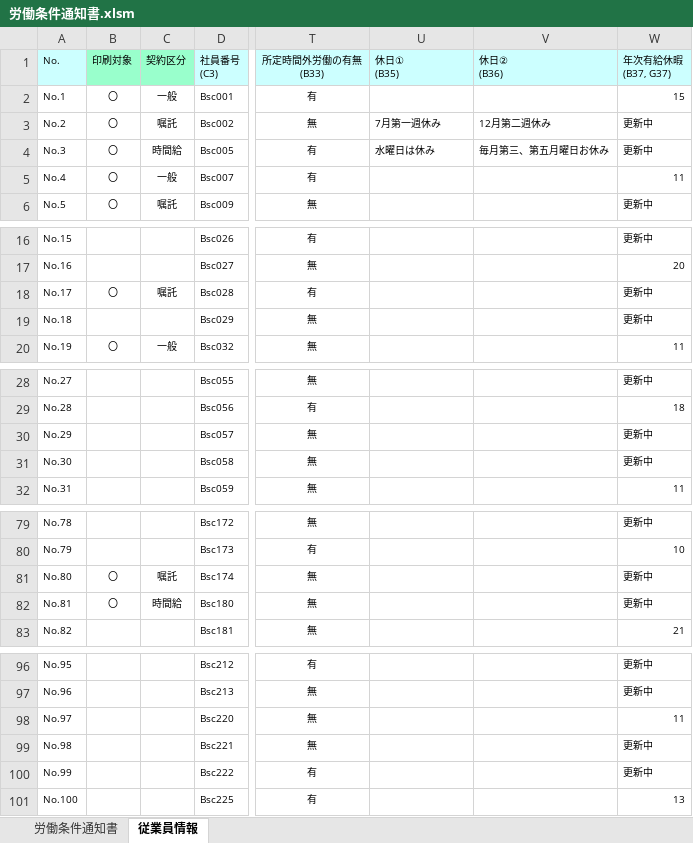
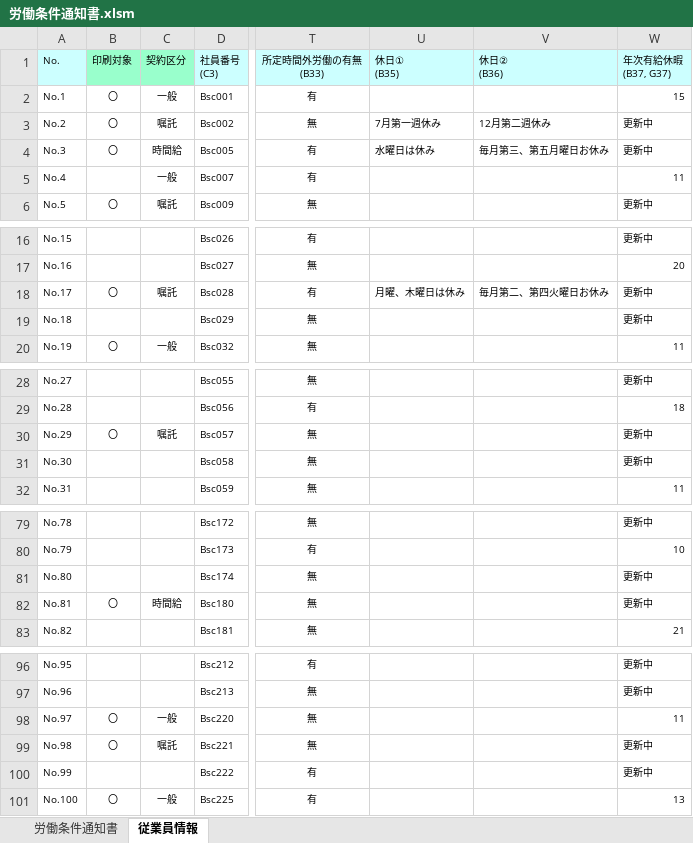
Before and after one commit to n-nob-at-GitHub/internal-busininal-service-center, an Excel workbook: 労働条件通知書.xlsm, sheet 従業員情報, drawn as a sheet; only a part is shown, gaps mark what is left out; values as stored, in another font and other column widths than the file's, no borders; the diff covers the shown part only; the diff names each change by its address in the sheet, - before the commit and + after, or states it on an @@ line.

```diff
--- a/労働条件通知書.xlsm (sheet 従業員情報)
+++ b/労働条件通知書.xlsm (sheet 従業員情報)
-B5 (印刷対象): 〇
+B5 (印刷対象): (empty)
-U18 (休日① (B35)): (empty)
+U18 (休日① (B35)): 月曜、木曜日は休み
-V18 (休日② (B36)): (empty)
+V18 (休日② (B36)): 毎月第二、第四火曜日お休み
-B30 (印刷対象): (empty)
+B30 (印刷対象): 〇
-C30 (契約区分): (empty)
+C30 (契約区分): 嘱託
-B81 (印刷対象): 〇
+B81 (印刷対象): (empty)
-C81 (契約区分): 嘱託
+C81 (契約区分): (empty)
-B98:B99 (印刷対象): (empty)
+B98:B99 (印刷対象): 〇
-C98 (契約区分): (empty)
+C98 (契約区分): 一般
-C99 (契約区分): (empty)
+C99 (契約区分): 嘱託
-B101 (印刷対象): (empty)
+B101 (印刷対象): 〇
-C101 (契約区分): (empty)
+C101 (契約区分): 一般
```
Also changed, not shown: 2 edited cells elsewhere in this sheet, sheet 労働条件通知書, charts or pictures.
